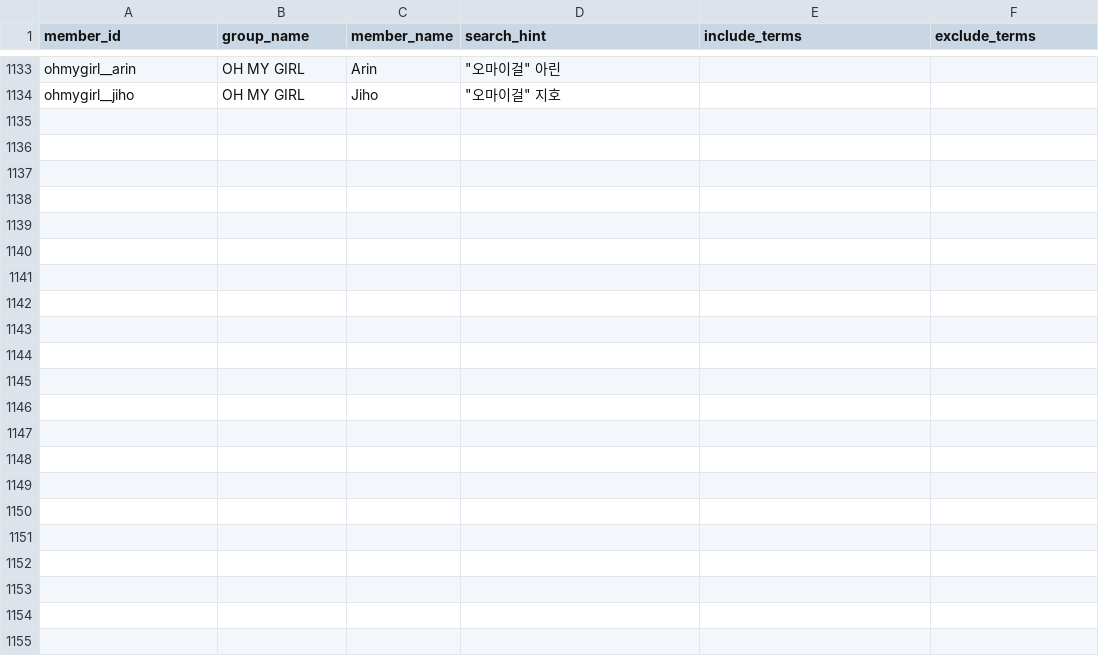
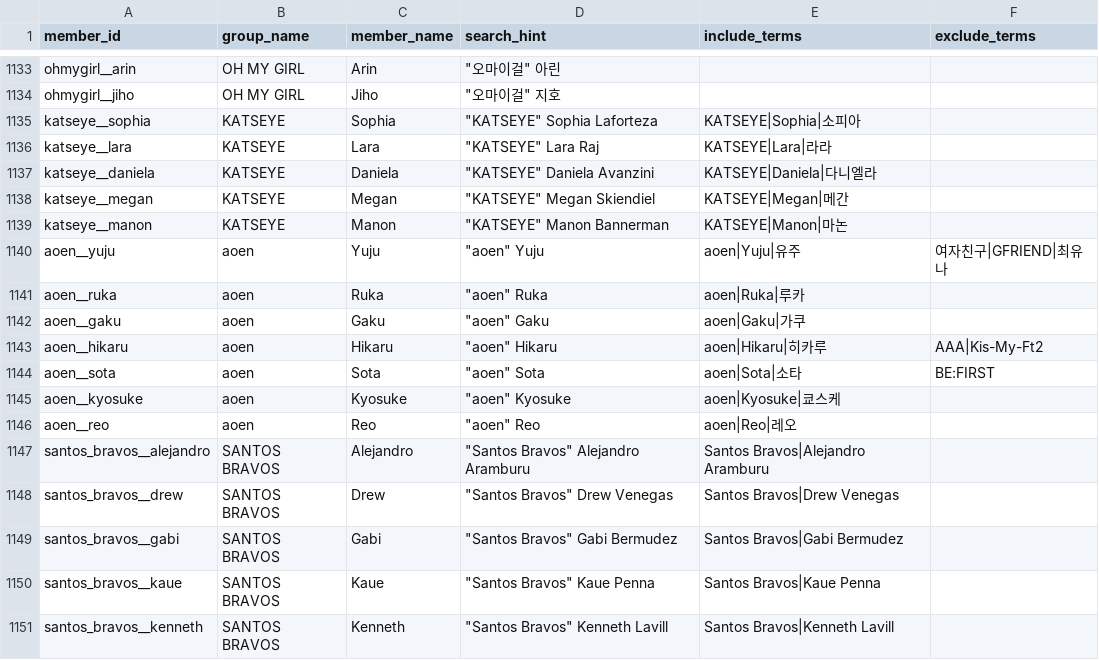
Before and after one commit to MultiHuman/idol-face-recommender, a CSV file: data/members.csv, drawn as a sheet; only a part is shown, gaps mark what is left out.

Commit message:
Add new HYBE members

```diff
--- a/data/members.csv
+++ b/data/members.csv
@@ -1134 +1134,18 @@ ohmygirl__arin,OH MY GIRL,Arin,"""오마이걸"" 아린",,
 ohmygirl__jiho,OH MY GIRL,Jiho,"""오마이걸"" 지호",,
+katseye__sophia,KATSEYE,Sophia,"""KATSEYE"" Sophia Laforteza",KATSEYE|Sophia|소피아,
+katseye__lara,KATSEYE,Lara,"""KATSEYE"" Lara Raj",KATSEYE|Lara|라라,
+katseye__daniela,KATSEYE,Daniela,"""KATSEYE"" Daniela Avanzini",KATSEYE|Daniela|다니엘라,
+katseye__megan,KATSEYE,Megan,"""KATSEYE"" Megan Skiendiel",KATSEYE|Megan|메간,
+katseye__manon,KATSEYE,Manon,"""KATSEYE"" Manon Bannerman",KATSEYE|Manon|마논,
+aoen__yuju,aoen,Yuju,"""aoen"" Yuju",aoen|Yuju|유주,여자친구|GFRIEND|최유나
+aoen__ruka,aoen,Ruka,"""aoen"" Ruka",aoen|Ruka|루카,
+aoen__gaku,aoen,Gaku,"""aoen"" Gaku",aoen|Gaku|가쿠,
+aoen__hikaru,aoen,Hikaru,"""aoen"" Hikaru",aoen|Hikaru|히카루,AAA|Kis-My-Ft2
+aoen__sota,aoen,Sota,"""aoen"" Sota",aoen|Sota|소타,BE:FIRST
+aoen__kyosuke,aoen,Kyosuke,"""aoen"" Kyosuke",aoen|Kyosuke|쿄스케,
+aoen__reo,aoen,Reo,"""aoen"" Reo",aoen|Reo|레오,
+santos_bravos__alejandro,SANTOS BRAVOS,Alejandro,"""Santos Bravos"" Alejandro Aramburu",Santos Bravos|Alejandro Aramburu,
+santos_bravos__drew,SANTOS BRAVOS,Drew,"""Santos Bravos"" Drew Venegas",Santos Bravos|Drew Venegas,
+santos_bravos__gabi,SANTOS BRAVOS,Gabi,"""Santos Bravos"" Gabi Bermudez",Santos Bravos|Gabi Bermudez,
+santos_bravos__kaue,SANTOS BRAVOS,Kaue,"""Santos Bravos"" Kaue Penna",Santos Bravos|Kaue Penna,
+santos_bravos__kenneth,SANTOS BRAVOS,Kenneth,"""Santos Bravos"" Kenneth Lavill",Santos Bravos|Kenneth Lavill,
```
Also changed, not shown: 1 other file.
